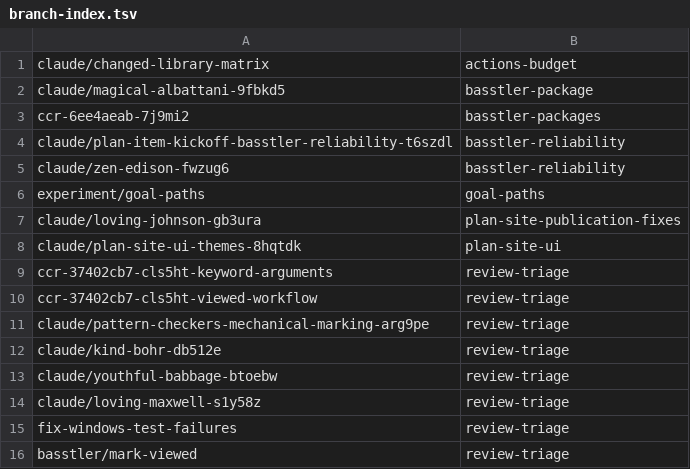
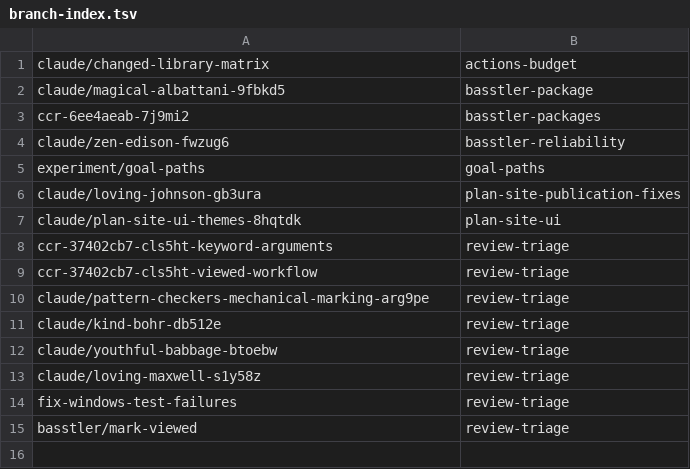
Before and after one commit to KAOS-repositories/basstler, a TSV file: .claude/personal/plans/_generated/branch-index.tsv, drawn as a sheet; the diff names each change by its address in the sheet, - before the commit and + after, or states it on an @@ line.

Commit message:
Record merged plan items

```diff
--- a/.claude/personal/plans/_generated/branch-index.tsv
+++ b/.claude/personal/plans/_generated/branch-index.tsv
-row 4: claude/plan-item-kickoff-basstler-reliability-t6szdl | basstler-reliability
```
Also changed, not shown: 1 other file.
